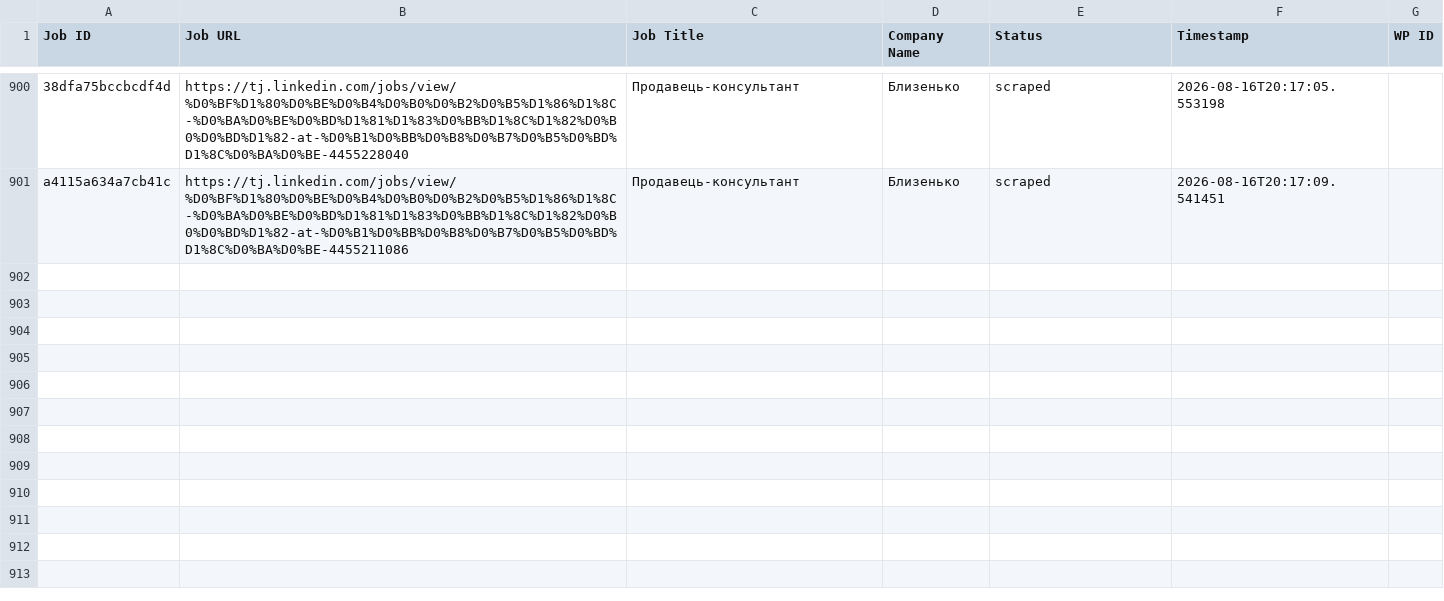
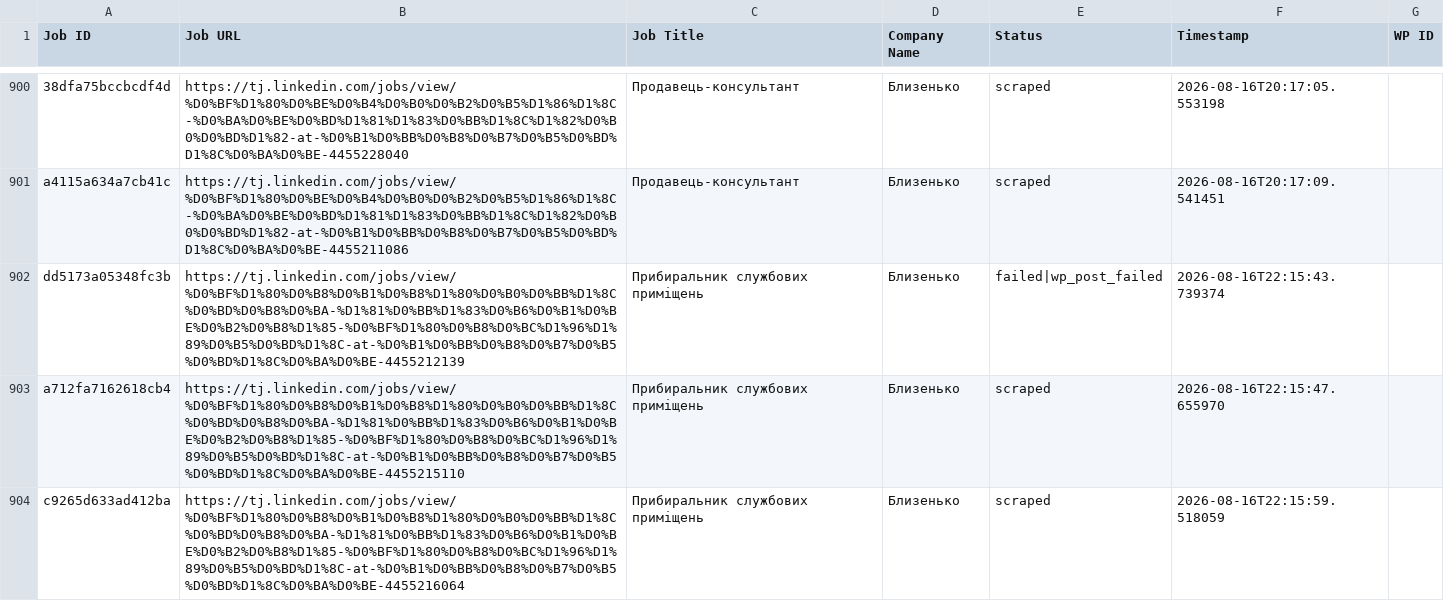
Before and after one commit to innovationinc2000/tj, a CSV file: processed_jobs.csv, drawn as a sheet; only a part is shown, gaps mark what is left out; the diff names each change by its address in the sheet, - before the commit and + after, or states it on an @@ line.

```diff
--- a/processed_jobs.csv
+++ b/processed_jobs.csv
+row 902: dd5173a05348fc3b | https://tj.linkedin.com/jobs/view/%D0%BF%D1%80%D0%B8%D0%B1%D0%B8%D1%80%D0%B0%D0%BB%D1%8C%D0%BD%D0%B8%D0%BA-%D1%81%D0%BB%D1%83%D0%B6%D0%B1%D0%BE%D0%B2%D0%B8%D1%85-%D0%BF%D1%80%D0%B8%D0%BC%D1%96%D1%89%D0%B5%D0%BD%D1%8C-at-%D0%B1%D0%BB%D0%B8%D0%B7%D0%B5%D0%BD%D1%8C%D0%BA%D0%BE-4455212139 | Прибиральник службових приміщень | Близенько | failed|wp_post_failed | 2026-08-16T22:15:43.739374
+row 903: a712fa7162618cb4 | https://tj.linkedin.com/jobs/view/%D0%BF%D1%80%D0%B8%D0%B1%D0%B8%D1%80%D0%B0%D0%BB%D1%8C%D0%BD%D0%B8%D0%BA-%D1%81%D0%BB%D1%83%D0%B6%D0%B1%D0%BE%D0%B2%D0%B8%D1%85-%D0%BF%D1%80%D0%B8%D0%BC%D1%96%D1%89%D0%B5%D0%BD%D1%8C-at-%D0%B1%D0%BB%D0%B8%D0%B7%D0%B5%D0%BD%D1%8C%D0%BA%D0%BE-4455215110 | Прибиральник службових приміщень | Близенько | scraped | 2026-08-16T22:15:47.655970
+row 904: c9265d633ad412ba | https://tj.linkedin.com/jobs/view/%D0%BF%D1%80%D0%B8%D0%B1%D0%B8%D1%80%D0%B0%D0%BB%D1%8C%D0%BD%D0%B8%D0%BA-%D1%81%D0%BB%D1%83%D0%B6%D0%B1%D0%BE%D0%B2%D0%B8%D1%85-%D0%BF%D1%80%D0%B8%D0%BC%D1%96%D1%89%D0%B5%D0%BD%D1%8C-at-%D0%B1%D0%BB%D0%B8%D0%B7%D0%B5%D0%BD%D1%8C%D0%BA%D0%BE-4455216064 | Прибиральник службових приміщень | Близенько | scraped | 2026-08-16T22:15:59.518059
```
